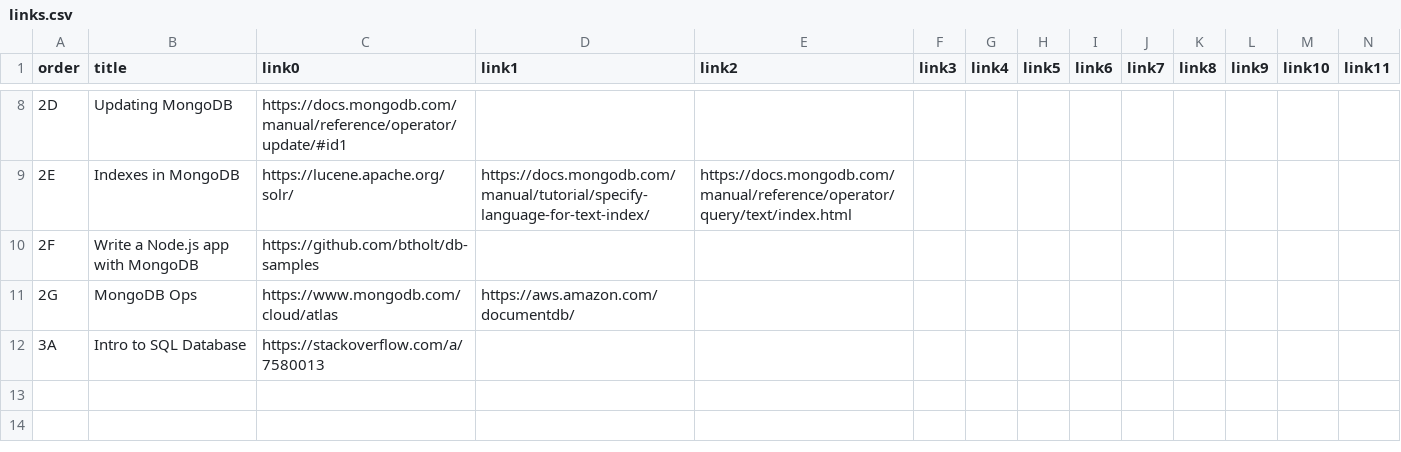
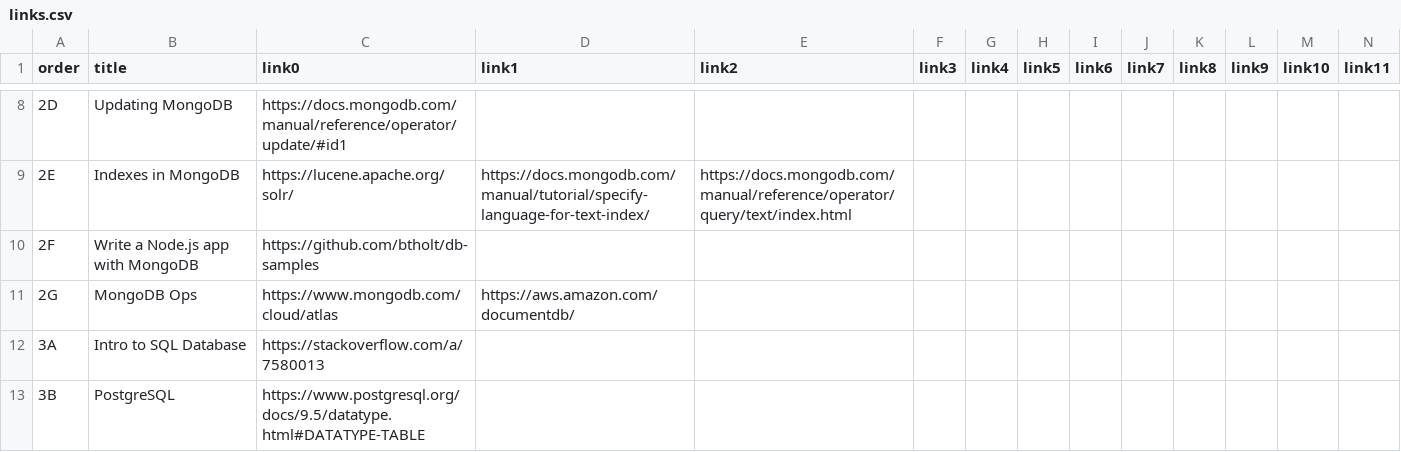
Before and after one commit to btholt/complete-intro-to-databases, a CSV file: links.csv, drawn as a sheet; only a part is shown, gaps mark what is left out.

```diff
--- a/links.csv
+++ b/links.csv
@@ -12 +12,2 @@ order,title,link0,link1,link2,link3,link4,link5,link6,link7,link8,link9,link10,l
 3A,Intro to SQL Database,https://stackoverflow.com/a/7580013,,,,,,,,,,,
+3B,PostgreSQL,https://www.postgresql.org/docs/9.5/datatype.html#DATATYPE-TABLE,,,,,,,,,,,
```
Also changed, not shown: lessons.csv, 17 other files.
